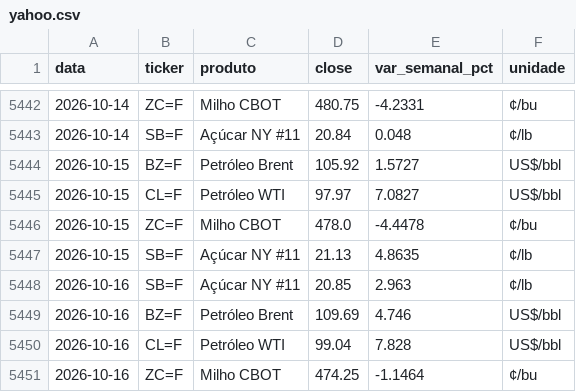
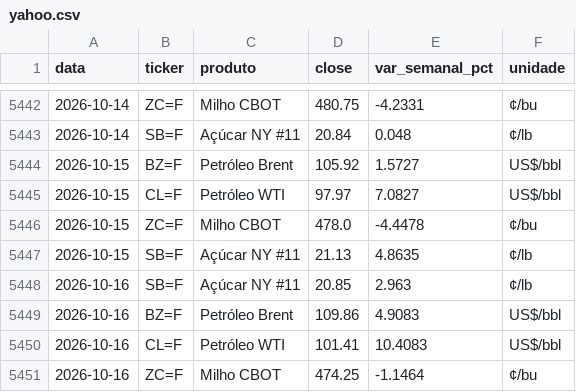
Before and after one commit to strongylis/sugar-intel, a CSV file: data/yahoo.csv, drawn as a sheet; only a part is shown, gaps mark what is left out.

```diff
--- a/data/yahoo.csv
+++ b/data/yahoo.csv
@@ -5448,4 +5448,4 @@ data,ticker,produto,close,var_semanal_pct,unidade
 2026-10-16,SB=F,Açúcar NY #11,20.85,2.963,¢/lb
-2026-10-16,BZ=F,Petróleo Brent,109.69,4.746,US$/bbl
-2026-10-16,CL=F,Petróleo WTI,99.04,7.828,US$/bbl
+2026-10-16,BZ=F,Petróleo Brent,109.86,4.9083,US$/bbl
+2026-10-16,CL=F,Petróleo WTI,101.41,10.4083,US$/bbl
 2026-10-16,ZC=F,Milho CBOT,474.25,-1.1464,¢/bu
```
Also changed, not shown: data/chuva_14d.csv, data/enso.csv, 6 other files.
